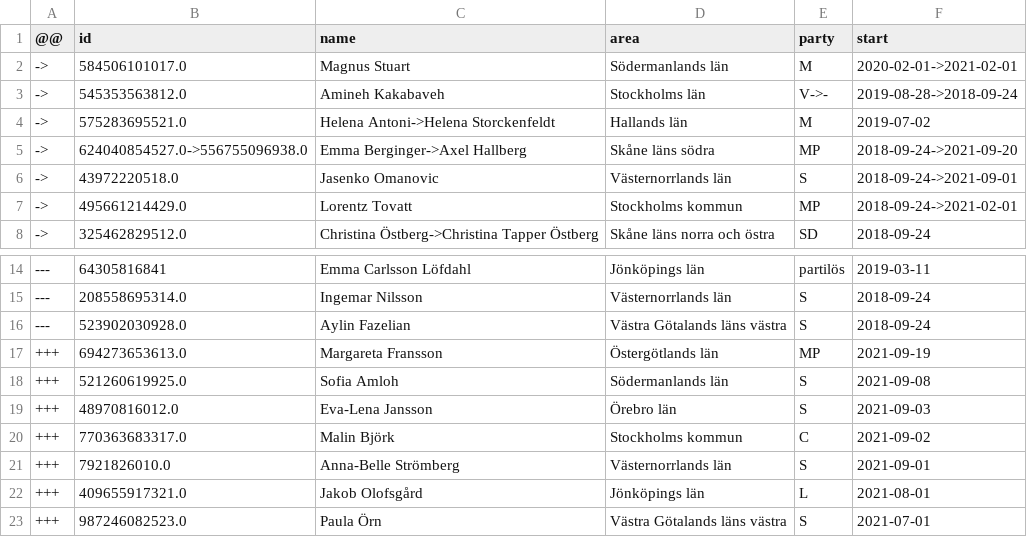
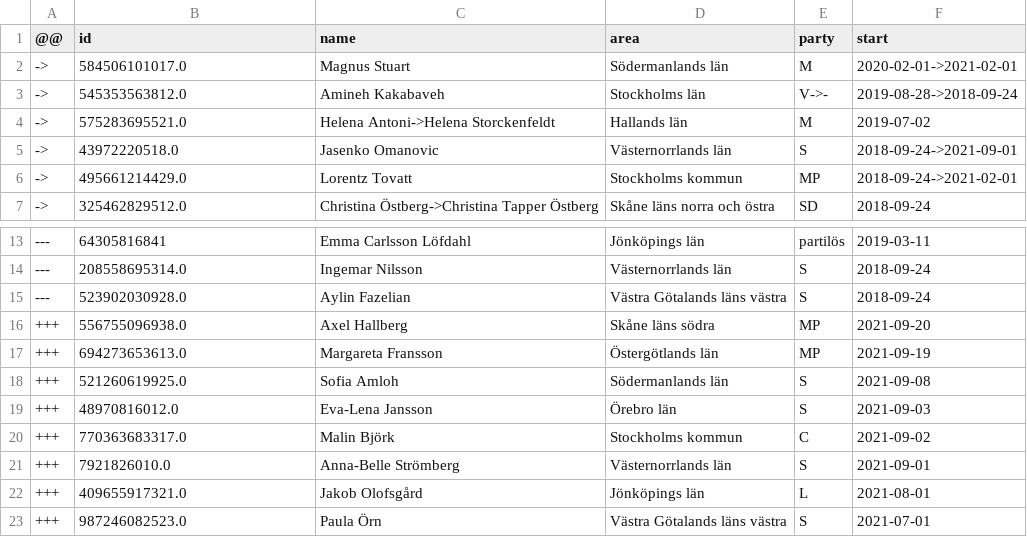
Before and after one commit to every-politician-scrapers/sweden-riksdag-api-current, a CSV file: data/diff.csv, drawn as a sheet; only a part is shown, gaps mark what is left out.

```diff
--- a/data/diff.csv
+++ b/data/diff.csv
@@ -4,3 +4,2 @@
 ->,575283695521.0,Helena Antoni->Helena Storckenfeldt,Hallands län,M,2019-07-02
-->,624040854527.0->556755096938.0,Emma Berginger->Axel Hallberg,Skåne läns södra,MP,2018-09-24->2021-09-20
 ->,43972220518.0,Jasenko Omanovic,Västernorrlands län,S,2018-09-24->2021-09-01
@@ -16,2 +15,3 @@
 ---,523902030928.0,Aylin Fazelian,Västra Götalands läns västra,S,2018-09-24
++++,556755096938.0,Axel Hallberg,Skåne läns södra,MP,2021-09-20
 +++,694273653613.0,Margareta Fransson,Östergötlands län,MP,2021-09-19
```
Also changed, not shown: data/wikidata.csv, 1 other file.
